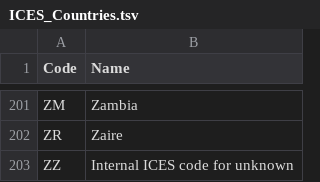
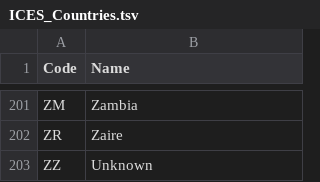
Before and after one commit to SurfaceOceanCarbonAtlas/SOCAT_KPIs, a TSV file: ICES_Countries.tsv, drawn as a sheet; only a part is shown, gaps mark what is left out.

```diff
--- a/ICES_Countries.tsv
+++ b/ICES_Countries.tsv
@@ -202,2 +202,2 @@ ZM	Zambia
 ZR	Zaire
-ZZ	Internal ICES code for unknown
+ZZ	Unknown
```
Also changed, not shown: 4 other files.
